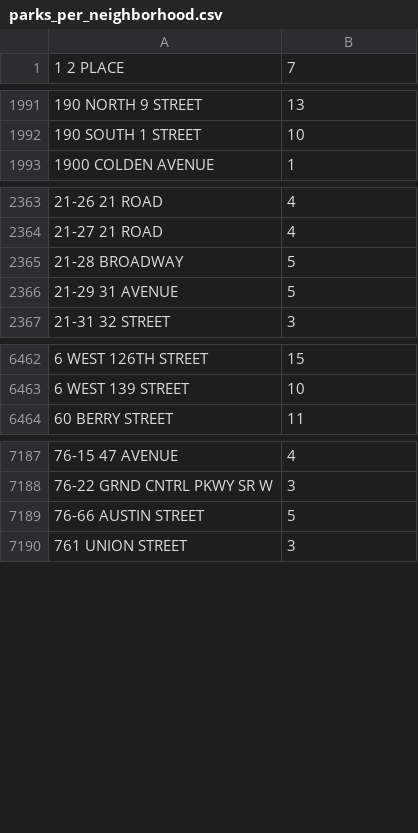
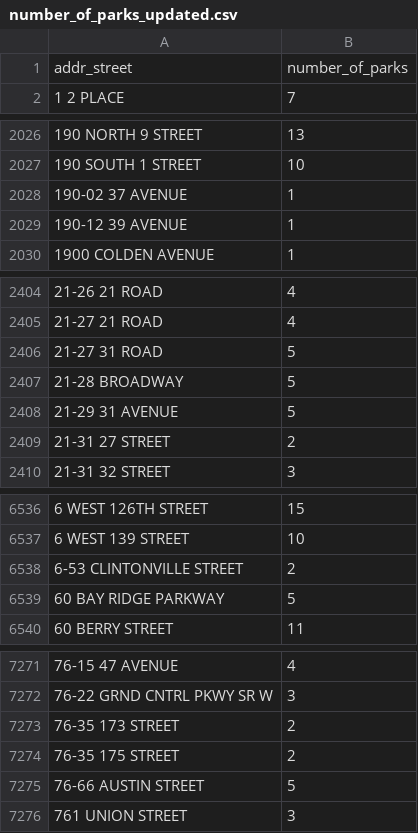
Before and after one commit to oscarchong/itds_fall_2019, a CSV file: number_of_parks_updated.csv (was parks_per_neighborhood.csv), drawn as a sheet; only a part is shown, gaps mark what is left out; the diff covers the shown part only.

```diff
--- a/parks_per_neighborhood.csv
+++ b/number_of_parks_updated.csv
@@ -1 +1,2 @@
+addr_street,number_of_parks
 1 2 PLACE,7
@@ -1992,2 +2027,4 @@
 190 SOUTH 1 STREET,10
+190-02 37 AVENUE,1
+190-12 39 AVENUE,1
 1900 COLDEN AVENUE,1
@@ -2364,4 +2405,6 @@
 21-27 21 ROAD,4
+21-27 31 ROAD,5
 21-28 BROADWAY,5
 21-29 31 AVENUE,5
+21-31 27 STREET,2
 21-31 32 STREET,3
@@ -6463,2 +6537,4 @@
 6 WEST 139 STREET,10
+6-53 CLINTONVILLE STREET,2
+60 BAY RIDGE PARKWAY,5
 60 BERRY STREET,11
@@ -7188,2 +7272,4 @@
 76-22 GRND CNTRL PKWY SR W,3
+76-35 173 STREET,2
+76-35 175 STREET,2
 76-66 AUSTIN STREET,5
```
Also changed, not shown: 85 added rows elsewhere in this file, number_of_schools.csv, 2 other files.
